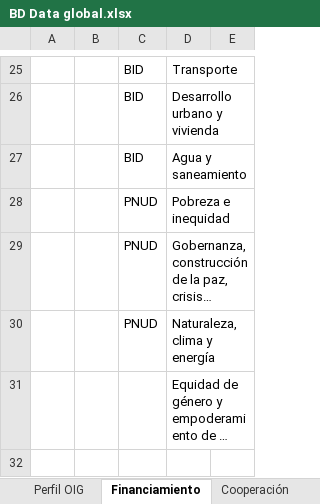
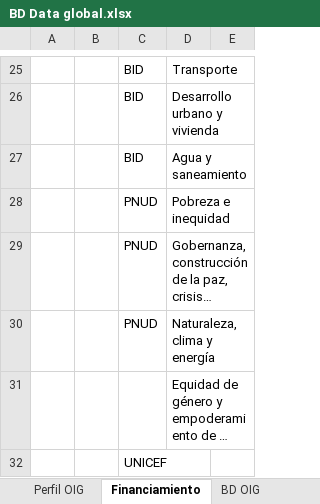
Before and after one commit to Sud-Austral/DATA-GLOBAL, an Excel workbook: BD Data global.xlsx, sheet Financiamiento, drawn as a sheet; only a part is shown, gaps mark what is left out; long unchanged cells end in …; values as stored, in another font and other column widths than the file's, no borders; table styles not drawn; the diff names each change by its address in the sheet, - before the commit and + after, or states it on an @@ line.

```diff
--- a/BD Data global.xlsx (sheet Financiamiento)
+++ b/BD Data global.xlsx (sheet Financiamiento)
-sheet tab: Cooperación
+sheet tab: BD OIG
+row 32:  |  | UNICEF
```
Also changed, not shown: sheet Perfil OIG, sheet BD Proyectos, other sheet tabs.
